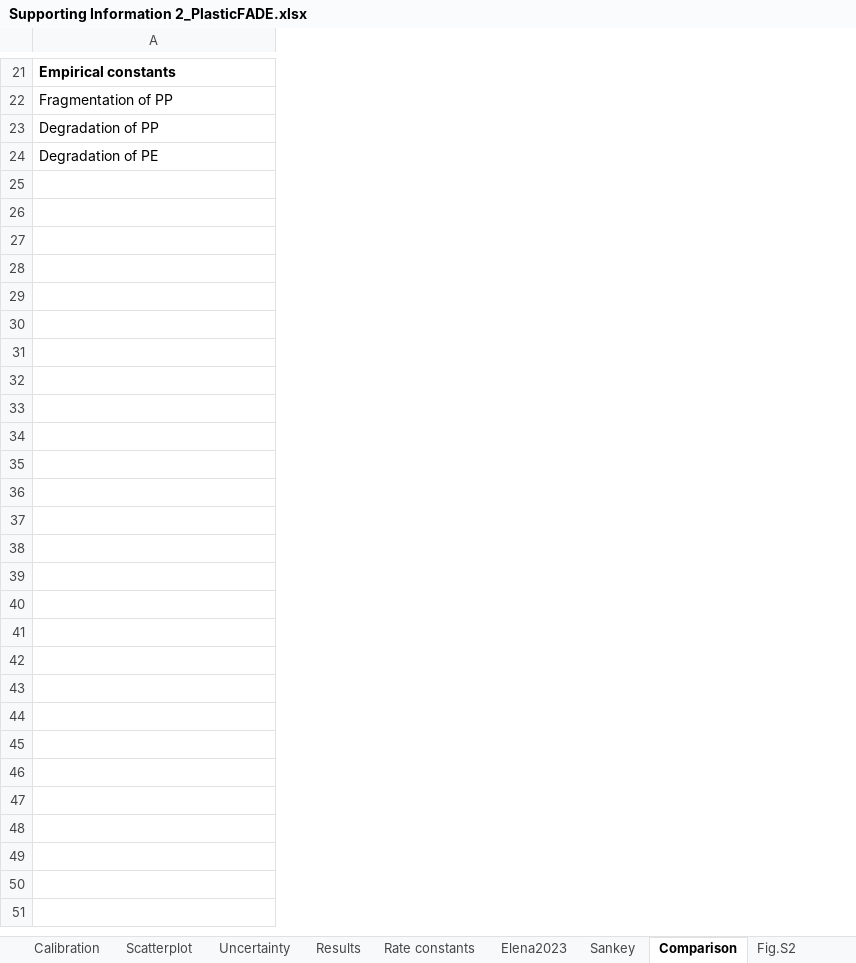
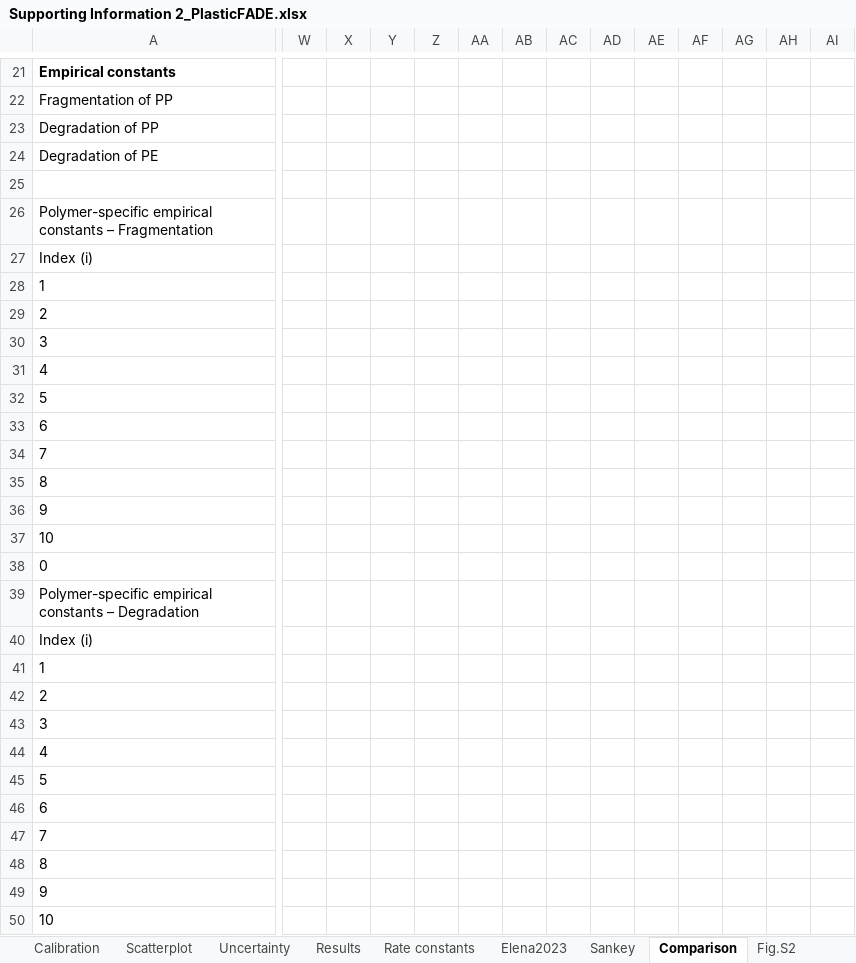
Before and after one commit to CIRAIG/PlasticFADE, an Excel workbook: Supporting Information 2_PlasticFADE.xlsx, sheet Comparison, drawn as a sheet; only a part is shown, gaps mark what is left out; values as stored, in another font and other column widths than the file's, no borders; conditional formats not drawn; rows hold the shown columns only; the diff covers the shown part only; the diff names each change by its address in the sheet, - before the commit and + after, or states it on an @@ line.

```diff
--- a/Supporting Information 2_PlasticFADE.xlsx (sheet Comparison)
+++ b/Supporting Information 2_PlasticFADE.xlsx (sheet Comparison)
+column W, empty
+column X, empty
+column Y, empty
+column Z, empty
+column AA, empty
+column AB, empty
+column AC, empty
+column AD, empty
+column AE, empty
+column AF, empty
+column AG, empty
+column AH, empty
+column AI, empty
+row 25: (empty)
+row 26: Polymer-specific empirical constants – Fragmentation
+row 27: Index (i)
+row 28: 1
+row 29: 2
+row 30: 3
+row 31: 4
+row 32: 5
+row 33: 6
+row 34: 7
+row 35: 8
+row 36: 9
+row 37: 10
+row 38: 0
+row 39: Polymer-specific empirical constants – Degradation
+row 40: Index (i)
+row 41: 1
+row 42: 2
+row 43: 3
+row 44: 4
+row 45: 5
+row 46: 6
+row 47: 7
+row 48: 8
+row 49: 9
+row 50: 10
```
Also changed, not shown: 24 added columns, 2 edited cells and cell formats elsewhere in this sheet, sheet Uncertainty, formulas that keep their value, 5 other files.
